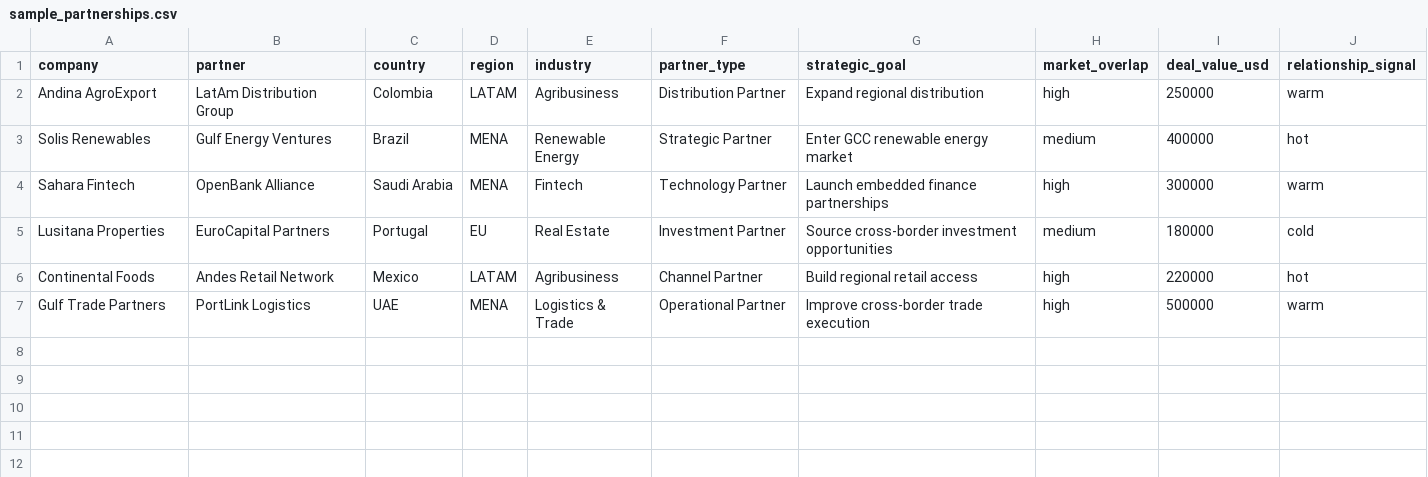
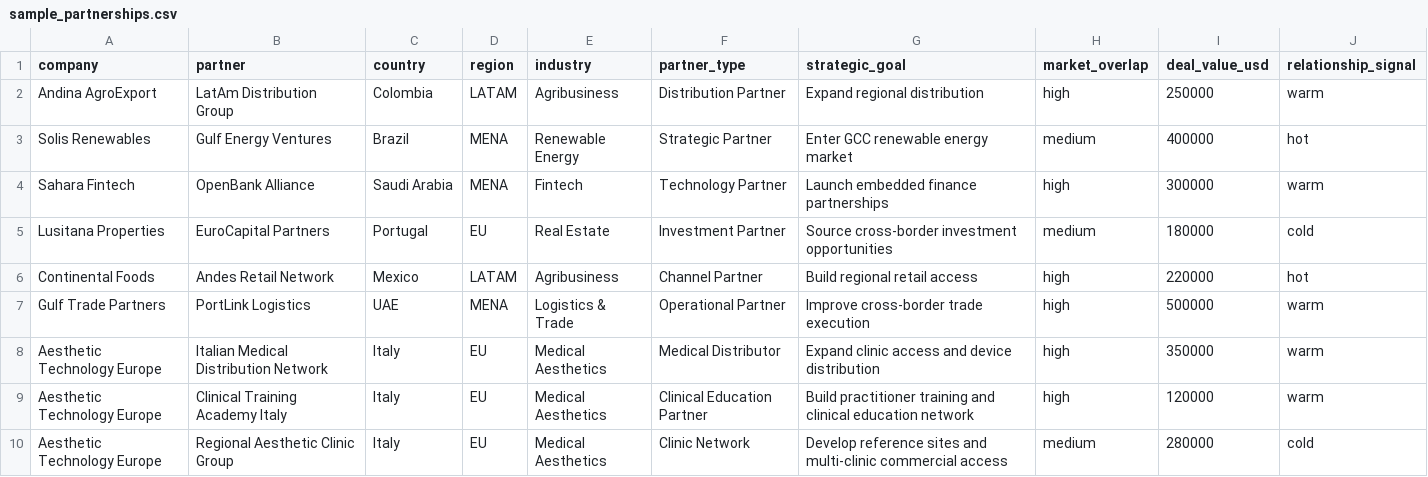
Before and after one commit to Eambrosin/partnership-opportunity-finder, a CSV file: data/sample_partnerships.csv, drawn as a sheet.

Commit message:
Add synthetic Medical Aesthetics partnership scenarios

```diff
--- a/data/sample_partnerships.csv
+++ b/data/sample_partnerships.csv
@@ -7 +7,4 @@ Continental Foods,Andes Retail Network,Mexico,LATAM,Agribusiness,Channel Partner
 Gulf Trade Partners,PortLink Logistics,UAE,MENA,Logistics & Trade,Operational Partner,Improve cross-border trade execution,high,500000,warm
+Aesthetic Technology Europe,Italian Medical Distribution Network,Italy,EU,Medical Aesthetics,Medical Distributor,Expand clinic access and device distribution,high,350000,warm
+Aesthetic Technology Europe,Clinical Training Academy Italy,Italy,EU,Medical Aesthetics,Clinical Education Partner,Build practitioner training and clinical education network,high,120000,warm
+Aesthetic Technology Europe,Regional Aesthetic Clinic Group,Italy,EU,Medical Aesthetics,Clinic Network,Develop reference sites and multi-clinic commercial access,medium,280000,cold
```
